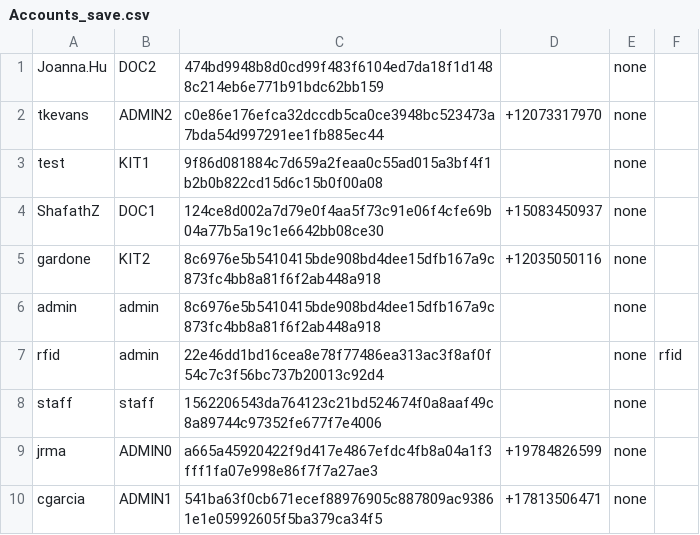
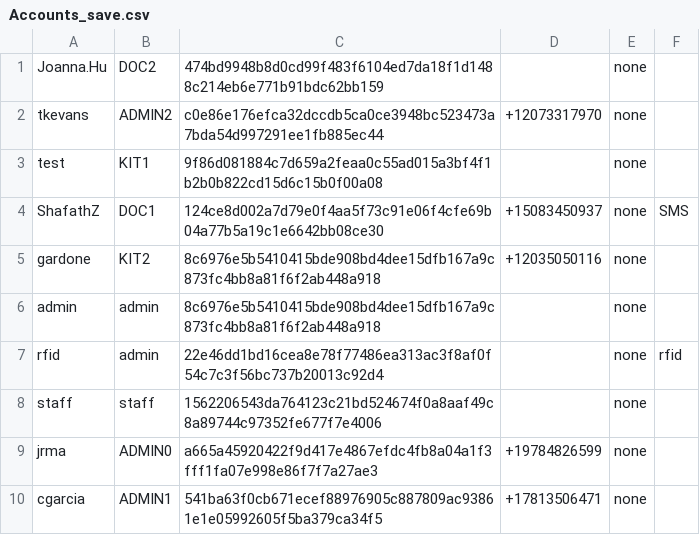
Before and after one commit to CS3733-D22-Team-D/CS3733-D22-Team-D-Application, a CSV file: Accounts_save.csv, drawn as a sheet.

```diff
--- a/Accounts_save.csv
+++ b/Accounts_save.csv
@@ -3,3 +3,3 @@ tkevans,ADMIN2,c0e86e176efca32dccdb5ca0ce3948bc523473a7bda54d997291ee1fb885ec44,
 test,KIT1,9f86d081884c7d659a2feaa0c55ad015a3bf4f1b2b0b822cd15d6c15b0f00a08,,none,
-ShafathZ,DOC1,124ce8d002a7d79e0f4aa5f73c91e06f4cfe69b04a77b5a19c1e6642bb08ce30,+15083450937,none,
+ShafathZ,DOC1,124ce8d002a7d79e0f4aa5f73c91e06f4cfe69b04a77b5a19c1e6642bb08ce30,+15083450937,none,SMS
 gardone,KIT2,8c6976e5b5410415bde908bd4dee15dfb167a9c873fc4bb8a81f6f2ab448a918,+12035050116,none,
```
Also changed, not shown: 20 other files.
